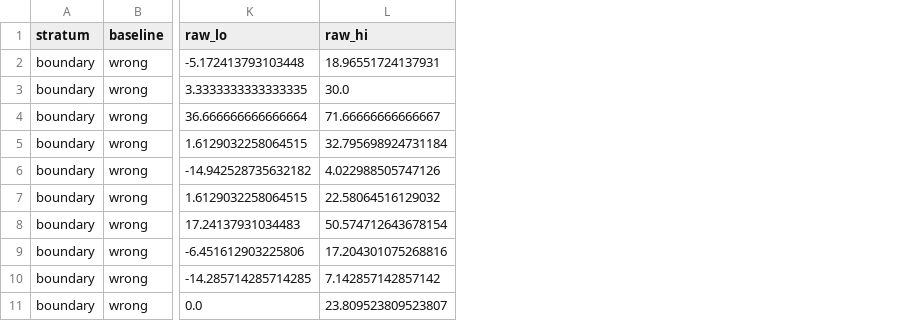
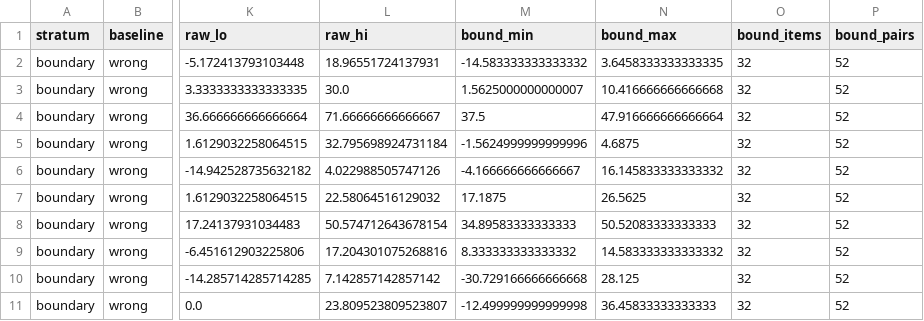
Before and after one commit to coolkillercat/safety, a CSV file: results/round2/attribution_fouram_ratvalid.csv, drawn as a sheet; only a part is shown, gaps mark what is left out; the diff names each change by its address in the sheet, - before the commit and + after, or states it on an @@ line.

```diff
--- a/results/round2/attribution_fouram_ratvalid.csv
+++ b/results/round2/attribution_fouram_ratvalid.csv
+column M (bound_min), rows 2-11: -14.583333333333332 | 1.5625000000000007 | 37.5 | -1.5624999999999996 | -4.166666666666667 | 17.1875 | 34.89583333333333 | 8.333333333333332 | -30.729166666666668 | -12.499999999999998
+column N (bound_max), rows 2-11: 3.6458333333333335 | 10.416666666666668 | 47.916666666666664 | 4.6875 | 16.145833333333332 | 26.5625 | 50.52083333333333 | 14.583333333333332 | 28.125 | 36.45833333333333
+column O (bound_items), rows 2-11: all 32
+column P (bound_pairs), rows 2-11: all 52
```
Also changed, not shown: results/round2/attribution_fouram.csv, results/round2/attribution_fouram_final.csv, 15 other files.
